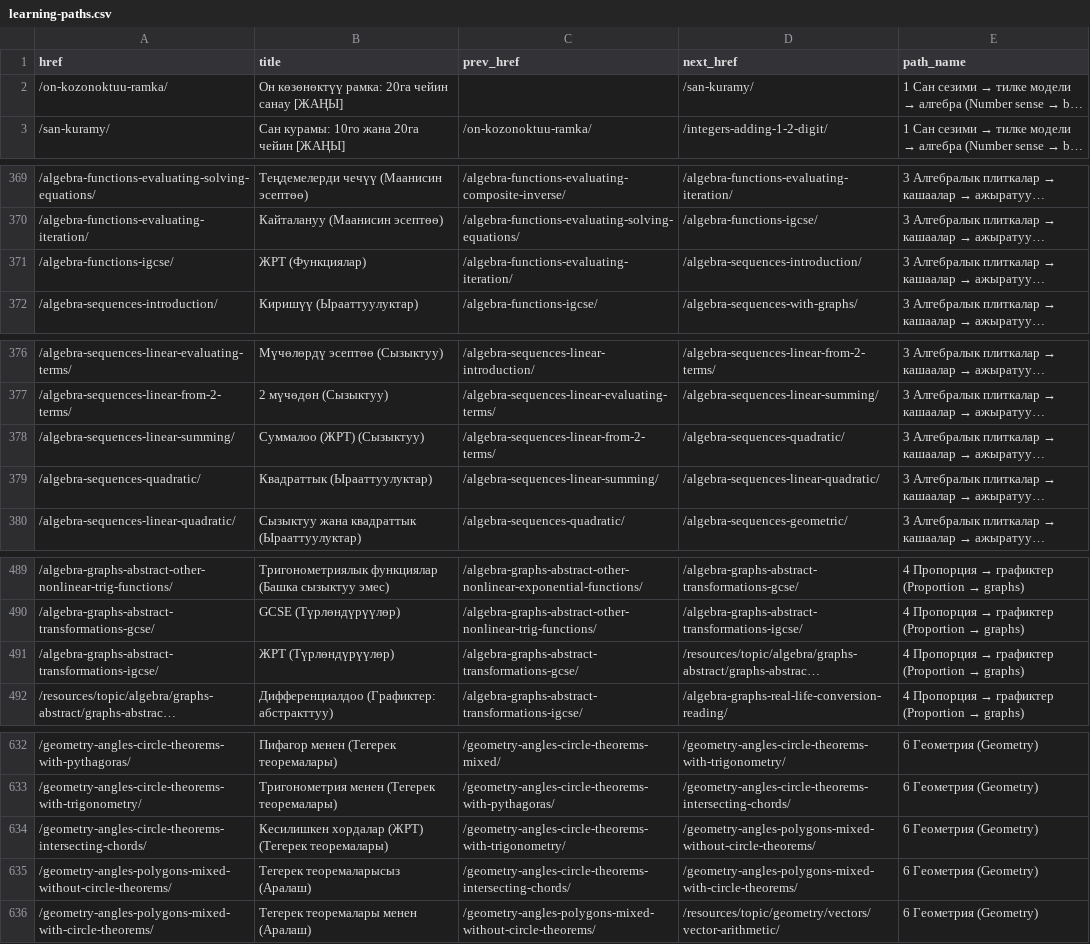
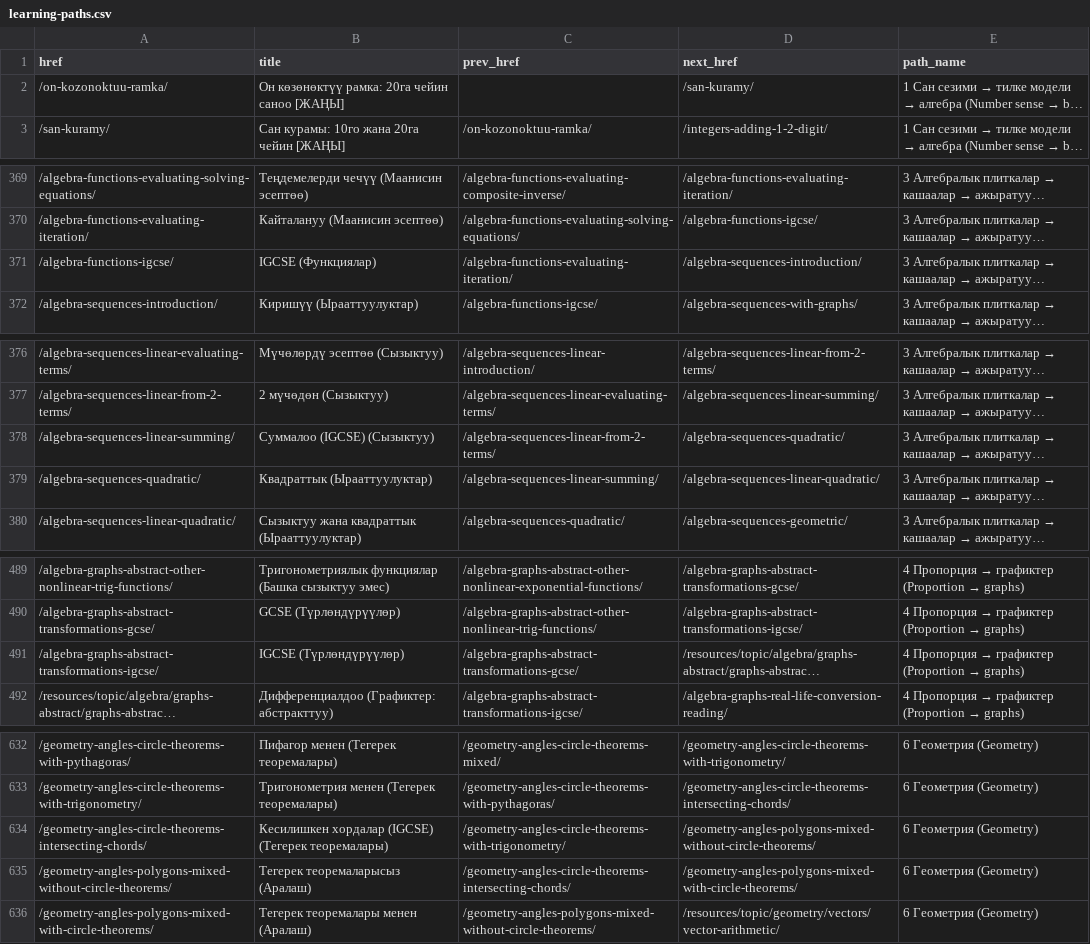
Before and after one commit to Amanov/mathkg, a CSV file: apps/resources/data/continuum/learning-paths.csv, drawn as a sheet; only a part is shown, gaps mark what is left out; long unchanged cells end in …; the diff names each change by its address in the sheet, - before the commit and + after, or states it on an @@ line.

```diff
--- a/apps/resources/data/continuum/learning-paths.csv
+++ b/apps/resources/data/continuum/learning-paths.csv
-B2 (title): Он көзөнөктүү рамка: 20га чейин санау [ЖАҢЫ]
+B2 (title): Он көзөнөктүү рамка: 20га чейин саноо [ЖАҢЫ]
-B371 (title): ЖРТ (Функциялар)
+B371 (title): IGCSE (Функциялар)
-B378 (title): Суммалоо (ЖРТ) (Сызыктуу)
+B378 (title): Суммалоо (IGCSE) (Сызыктуу)
-B491 (title): ЖРТ (Түрлөндүрүүлөр)
+B491 (title): IGCSE (Түрлөндүрүүлөр)
-B634 (title): Кесилишкен хордалар (ЖРТ) (Тегерек теоремалары)
+B634 (title): Кесилишкен хордалар (IGCSE) (Тегерек теоремалары)
```
Also changed, not shown: apps/resources/data/continuum/grade-tags.csv, 9 other files.
